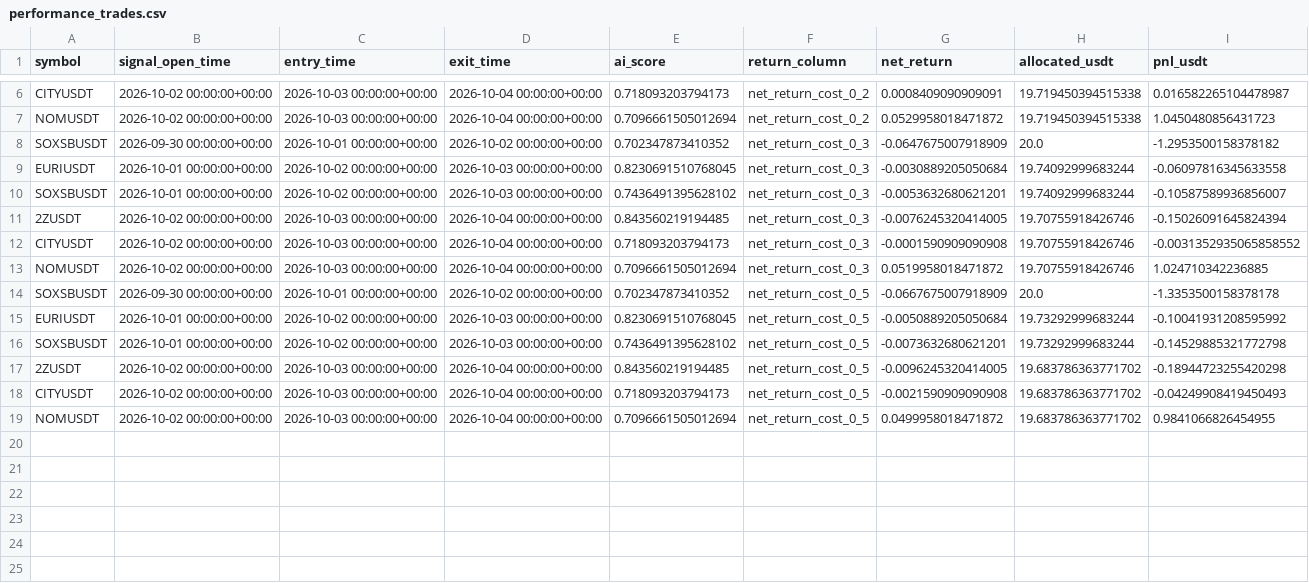
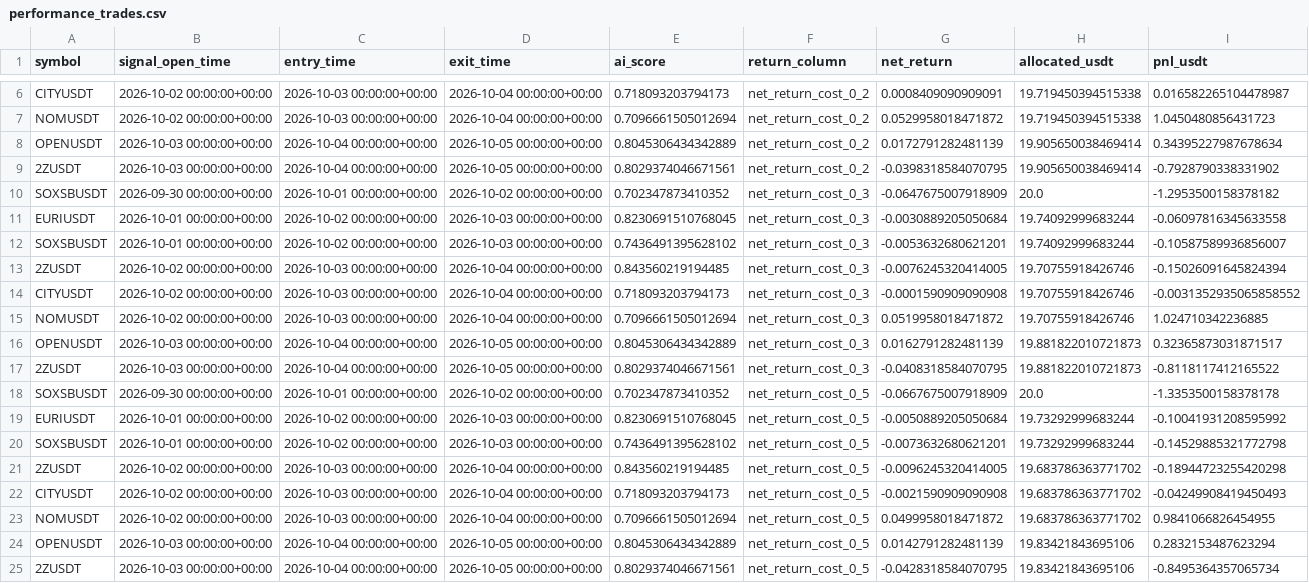
Before and after one commit to ISTATAM/CryptoAI-Online, a CSV file: paper_trading/performance_trades.csv, drawn as a sheet; only a part is shown, gaps mark what is left out.

```diff
--- a/paper_trading/performance_trades.csv
+++ b/paper_trading/performance_trades.csv
@@ -7,2 +7,4 @@ CITYUSDT,2026-10-02 00:00:00+00:00,2026-10-03 00:00:00+00:00,2026-10-04 00:00:00
 NOMUSDT,2026-10-02 00:00:00+00:00,2026-10-03 00:00:00+00:00,2026-10-04 00:00:00+00:00,0.7096661505012694,net_return_cost_0_2,0.0529958018471872,19.719450394515338,1.0450480856431723
+OPENUSDT,2026-10-03 00:00:00+00:00,2026-10-04 00:00:00+00:00,2026-10-05 00:00:00+00:00,0.8045306434342889,net_return_cost_0_2,0.0172791282481139,19.905650038469414,0.34395227987678634
+2ZUSDT,2026-10-03 00:00:00+00:00,2026-10-04 00:00:00+00:00,2026-10-05 00:00:00+00:00,0.8029374046671561,net_return_cost_0_2,-0.0398318584070795,19.905650038469414,-0.7928790338331902
 SOXSBUSDT,2026-09-30 00:00:00+00:00,2026-10-01 00:00:00+00:00,2026-10-02 00:00:00+00:00,0.702347873410352,net_return_cost_0_3,-0.0647675007918909,20.0,-1.2953500158378182
@@ -13,2 +15,4 @@ CITYUSDT,2026-10-02 00:00:00+00:00,2026-10-03 00:00:00+00:00,2026-10-04 00:00:00
 NOMUSDT,2026-10-02 00:00:00+00:00,2026-10-03 00:00:00+00:00,2026-10-04 00:00:00+00:00,0.7096661505012694,net_return_cost_0_3,0.0519958018471872,19.70755918426746,1.024710342236885
+OPENUSDT,2026-10-03 00:00:00+00:00,2026-10-04 00:00:00+00:00,2026-10-05 00:00:00+00:00,0.8045306434342889,net_return_cost_0_3,0.0162791282481139,19.881822010721873,0.32365873031871517
+2ZUSDT,2026-10-03 00:00:00+00:00,2026-10-04 00:00:00+00:00,2026-10-05 00:00:00+00:00,0.8029374046671561,net_return_cost_0_3,-0.0408318584070795,19.881822010721873,-0.8118117412165522
 SOXSBUSDT,2026-09-30 00:00:00+00:00,2026-10-01 00:00:00+00:00,2026-10-02 00:00:00+00:00,0.702347873410352,net_return_cost_0_5,-0.0667675007918909,20.0,-1.3353500158378178
@@ -19 +23,3 @@ CITYUSDT,2026-10-02 00:00:00+00:00,2026-10-03 00:00:00+00:00,2026-10-04 00:00:00
 NOMUSDT,2026-10-02 00:00:00+00:00,2026-10-03 00:00:00+00:00,2026-10-04 00:00:00+00:00,0.7096661505012694,net_return_cost_0_5,0.0499958018471872,19.683786363771702,0.9841066826454955
+OPENUSDT,2026-10-03 00:00:00+00:00,2026-10-04 00:00:00+00:00,2026-10-05 00:00:00+00:00,0.8045306434342889,net_return_cost_0_5,0.0142791282481139,19.83421843695106,0.2832153487623294
+2ZUSDT,2026-10-03 00:00:00+00:00,2026-10-04 00:00:00+00:00,2026-10-05 00:00:00+00:00,0.8029374046671561,net_return_cost_0_5,-0.0428318584070795,19.83421843695106,-0.8495364357065734
```
Also changed, not shown: paper_trading/latest_scan.csv, paper_trading/signals.csv, 3 other files.
